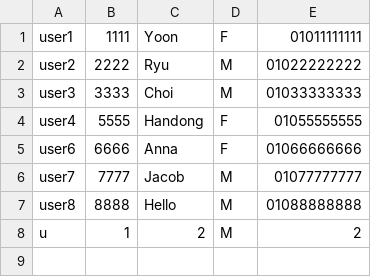
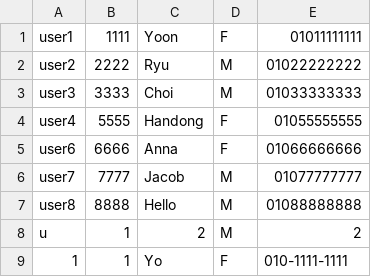
Before and after one commit to JiyeongYun/GPS, a CSV file: data/User.csv, drawn as a sheet; the diff names each change by its address in the sheet, - before the commit and + after, or states it on an @@ line.

```diff
--- a/data/User.csv
+++ b/data/User.csv
+row 9: 1 | 1 | Yo | F | 010-1111-1111
```
Also changed, not shown: 18 other files.
